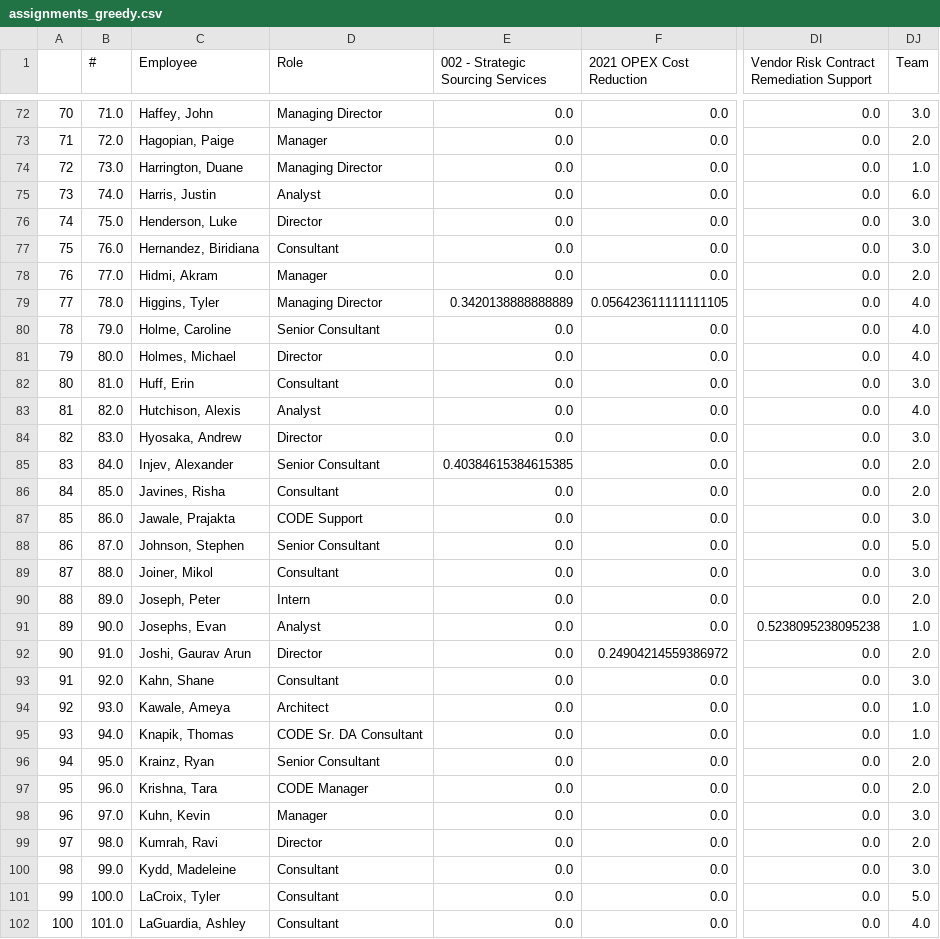
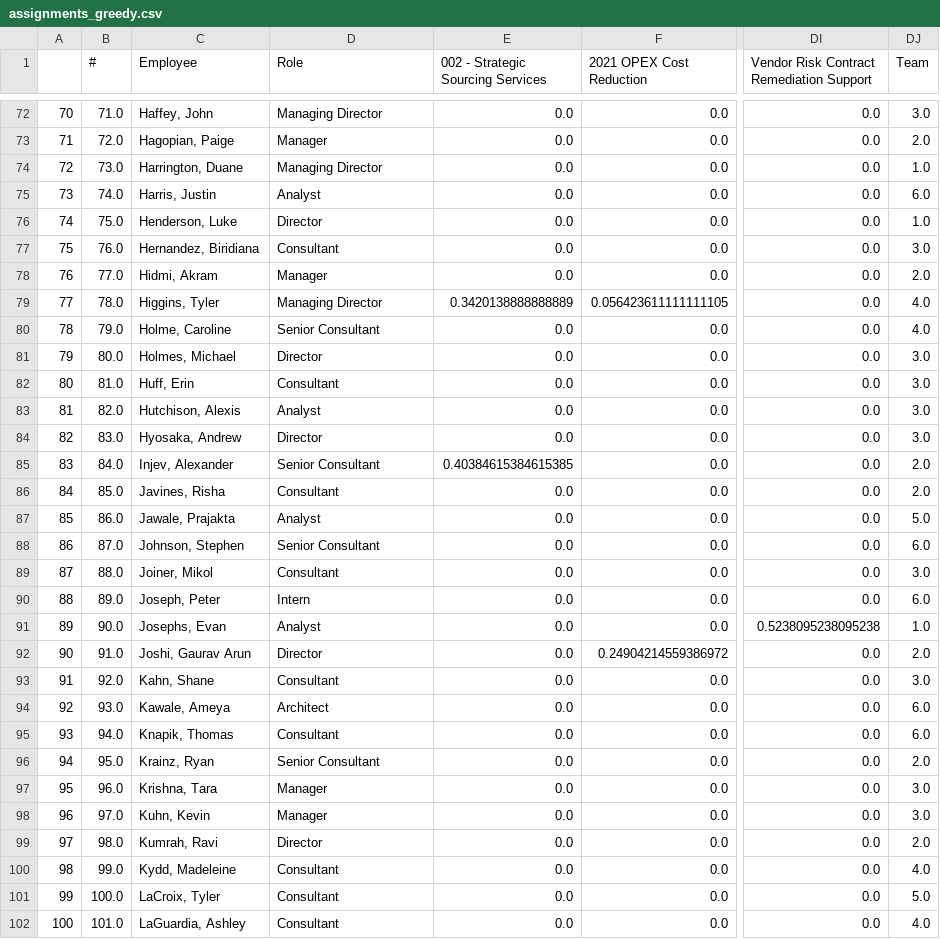
Before and after one commit to amanichopra/aarete, a CSV file: Staff Clustering/assignments_greedy.csv, drawn as a sheet; only a part is shown, gaps mark what is left out; the diff covers the shown part only; the diff names each change by its address in the sheet, - before the commit and + after, or states it on an @@ line.

```diff
--- a/Staff Clustering/assignments_greedy.csv
+++ b/Staff Clustering/assignments_greedy.csv
-DJ76 (Team): 3.0
+DJ76 (Team): 1.0
-DJ81 (Team): 4.0
+DJ81 (Team): 3.0
-DJ83 (Team): 4.0
+DJ83 (Team): 3.0
-D87 (Role): CODE Support
+D87 (Role): Analyst
-DJ87 (Team): 3.0
+DJ87 (Team): 5.0
-DJ88 (Team): 5.0
+DJ88 (Team): 6.0
-DJ90 (Team): 2.0
+DJ90 (Team): 6.0
-DJ94:DJ95 (Team): 1.0
+DJ94:DJ95 (Team): 6.0
-D95 (Role): CODE Sr. DA Consultant
+D95 (Role): Consultant
-D97 (Role): CODE Manager
+D97 (Role): Manager
-DJ97 (Team): 2.0
+DJ97 (Team): 3.0
-DJ100 (Team): 3.0
+DJ100 (Team): 4.0
```
Also changed, not shown: 59 edited cells elsewhere in this file, 11 other files.
